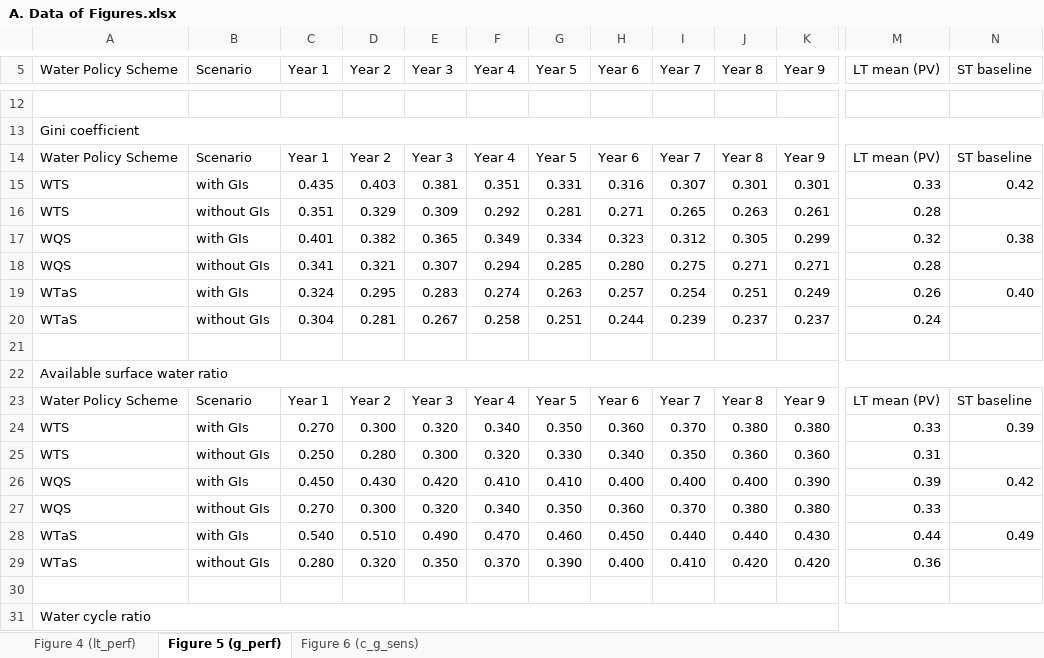
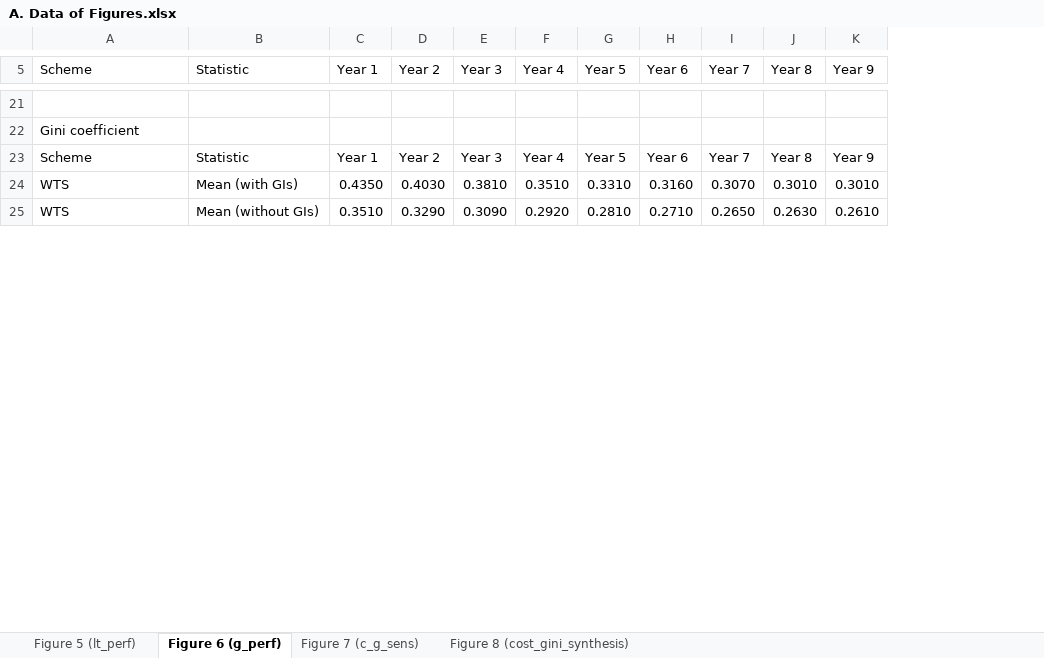
Before and after one commit to suoyuexh/AWAS_IGWM, an Excel workbook: A. Data of Figures.xlsx, sheet Figure 6 (g_perf), drawn as a sheet; only a part is shown, gaps mark what is left out; values as stored, in another font and other column widths than the file's, no cell formats; removed rows and columns are numbered as before the commit, all else as after; rows hold the shown columns only; the diff covers the shown part only; the diff names each change by its address in the sheet, - before the commit and + after, or states it on an @@ line.

Commit message:
Update supporting data to revised manuscript (Figures 5-8, ten-run statistics)

```diff
--- a/A. Data of Figures.xlsx (sheet Figure 6 (g_perf))
+++ b/A. Data of Figures.xlsx (sheet Figure 6 (g_perf))
-sheet tab: Figure 4 (lt_perf)
+sheet tab: Figure 5 (lt_perf)
-sheet tab: Figure 5 (g_perf)
+sheet tab: Figure 6 (g_perf)
-sheet tab: Figure 6 (c_g_sens)
+sheet tab: Figure 7 (c_g_sens)
+sheet tab: Figure 8 (cost_gini_synthesis)
-column B (Scenario), row 14: Scenario
+column B (Statistic), rows 23-25: Statistic | Mean (with GIs) | Mean (without GIs)
-column M (LT mean (PV)), row 14: LT mean (PV)
-column N (ST baseline), row 14: ST baseline
-A5: Water Policy Scheme
+A5: Scheme
-A13:N13 merged
-A23 (Scheme): Water Policy Scheme
+A23 (Scheme): Scheme
-row 15: WTS | with GIs | 0.435 | 0.403 | 0.381 | 0.351 | 0.331 | 0.316 | 0.307 | 0.301 | 0.301 | 0.33 | 0.42
-row 16: WTS | without GIs | 0.351 | 0.329 | 0.309 | 0.292 | 0.281 | 0.271 | 0.265 | 0.263 | 0.261 | 0.28
-row 17: WQS | with GIs | 0.401 | 0.382 | 0.365 | 0.349 | 0.334 | 0.323 | 0.312 | 0.305 | 0.299 | 0.32 | 0.38
-row 18: WQS | without GIs | 0.341 | 0.321 | 0.307 | 0.294 | 0.285 | 0.280 | 0.275 | 0.271 | 0.271 | 0.28
-row 19: WTaS | with GIs | 0.324 | 0.295 | 0.283 | 0.274 | 0.263 | 0.257 | 0.254 | 0.251 | 0.249 | 0.26 | 0.40
-row 20: WTaS | without GIs | 0.304 | 0.281 | 0.267 | 0.258 | 0.251 | 0.244 | 0.239 | 0.237 | 0.237 | 0.24
-row 24: (empty)
+row 24: WTS | Mean (with GIs) | 0.4350 | 0.4030 | 0.3810 | 0.3510 | 0.3310 | 0.3160 | 0.3070 | 0.3010 | 0.3010
-row 22: Available surface water ratio
-row 23: Water Policy Scheme | Scenario | Year 1 | Year 2 | Year 3 | Year 4 | Year 5 | Year 6 | Year 7 | Year 8 | Year 9 | LT mean (PV) | ST baseline
-row 24: WTS | with GIs | 0.270 | 0.300 | 0.320 | 0.340 | 0.350 | 0.360 | 0.370 | 0.380 | 0.380 | 0.33 | 0.39
-row 25: WTS | without GIs | 0.250 | 0.280 | 0.300 | 0.320 | 0.330 | 0.340 | 0.350 | 0.360 | 0.360 | 0.31
-row 26: WQS | with GIs | 0.450 | 0.430 | 0.420 | 0.410 | 0.410 | 0.400 | 0.400 | 0.400 | 0.390 | 0.39 | 0.42
-row 27: WQS | without GIs | 0.270 | 0.300 | 0.320 | 0.340 | 0.350 | 0.360 | 0.370 | 0.380 | 0.380 | 0.33
-row 28: WTaS | with GIs | 0.540 | 0.510 | 0.490 | 0.470 | 0.460 | 0.450 | 0.440 | 0.440 | 0.430 | 0.44 | 0.49
-row 29: WTaS | without GIs | 0.280 | 0.320 | 0.350 | 0.370 | 0.390 | 0.400 | 0.410 | 0.420 | 0.420 | 0.36
-row 25: (empty)
+row 25: WTS | Mean (without GIs) | 0.3510 | 0.3290 | 0.3090 | 0.2920 | 0.2810 | 0.2710 | 0.2650 | 0.2630 | 0.2610
-row 31: Water cycle ratio
```
Also changed, not shown: 28 added rows, 13 removed rows, 2 edited cells and merged cells elsewhere in this sheet, sheet Figure 5 (lt_perf), sheet Figure 7 (c_g_sens), cell formats, 2 other files.
